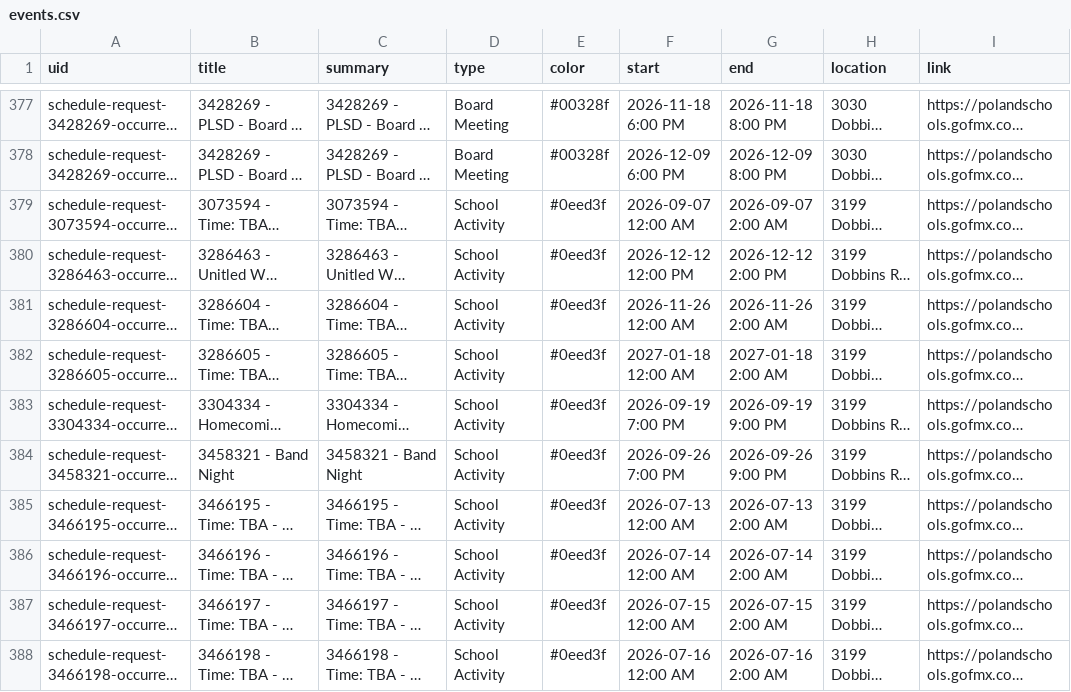
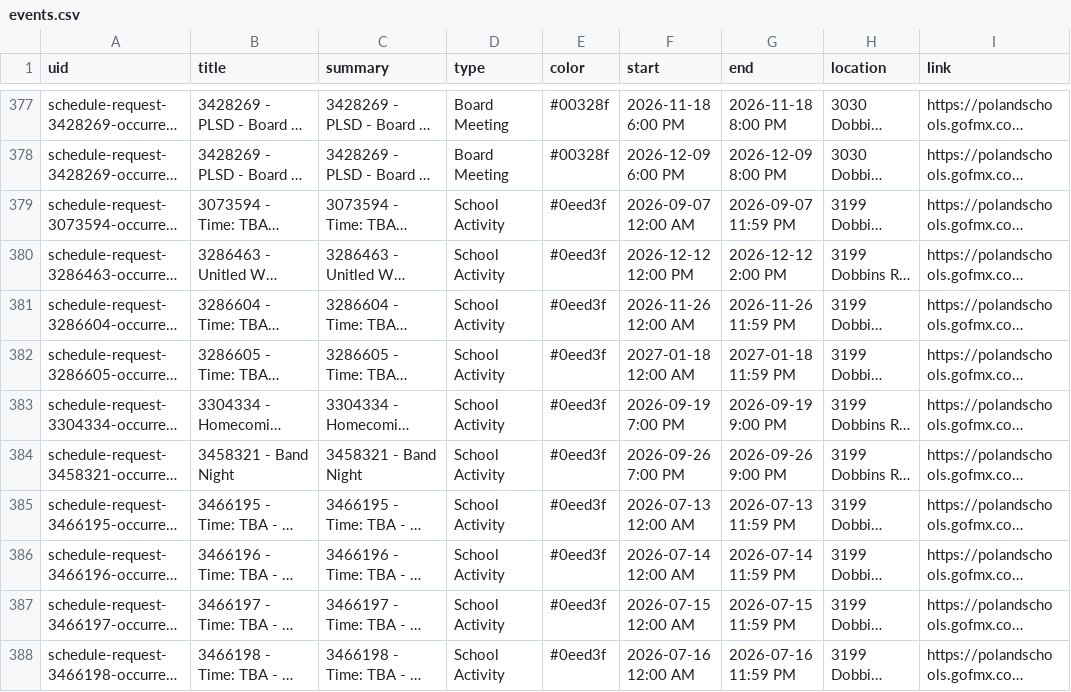
Before and after one commit to nruggieri-poland/calendar, a CSV file: output/events.csv, drawn as a sheet; only a part is shown, gaps mark what is left out; long unchanged cells end in …; the diff covers the shown part only; the diff names each change by its address in the sheet, - before the commit and + after, or states it on an @@ line.

Commit message:
All day events now render 12-11:59

```diff
--- a/output/events.csv
+++ b/output/events.csv
-G379 (end): 2026-09-07 2:00 AM
+G379 (end): 2026-09-07 11:59 PM
-G381 (end): 2026-11-26 2:00 AM
+G381 (end): 2026-11-26 11:59 PM
-G382 (end): 2027-01-18 2:00 AM
+G382 (end): 2027-01-18 11:59 PM
-G385 (end): 2026-07-13 2:00 AM
+G385 (end): 2026-07-13 11:59 PM
-G386 (end): 2026-07-14 2:00 AM
+G386 (end): 2026-07-14 11:59 PM
-G387 (end): 2026-07-15 2:00 AM
+G387 (end): 2026-07-15 11:59 PM
-G388 (end): 2026-07-16 2:00 AM
+G388 (end): 2026-07-16 11:59 PM
```
Also changed, not shown: 1 added row and 21 edited cells elsewhere in this file, 3 other files.
